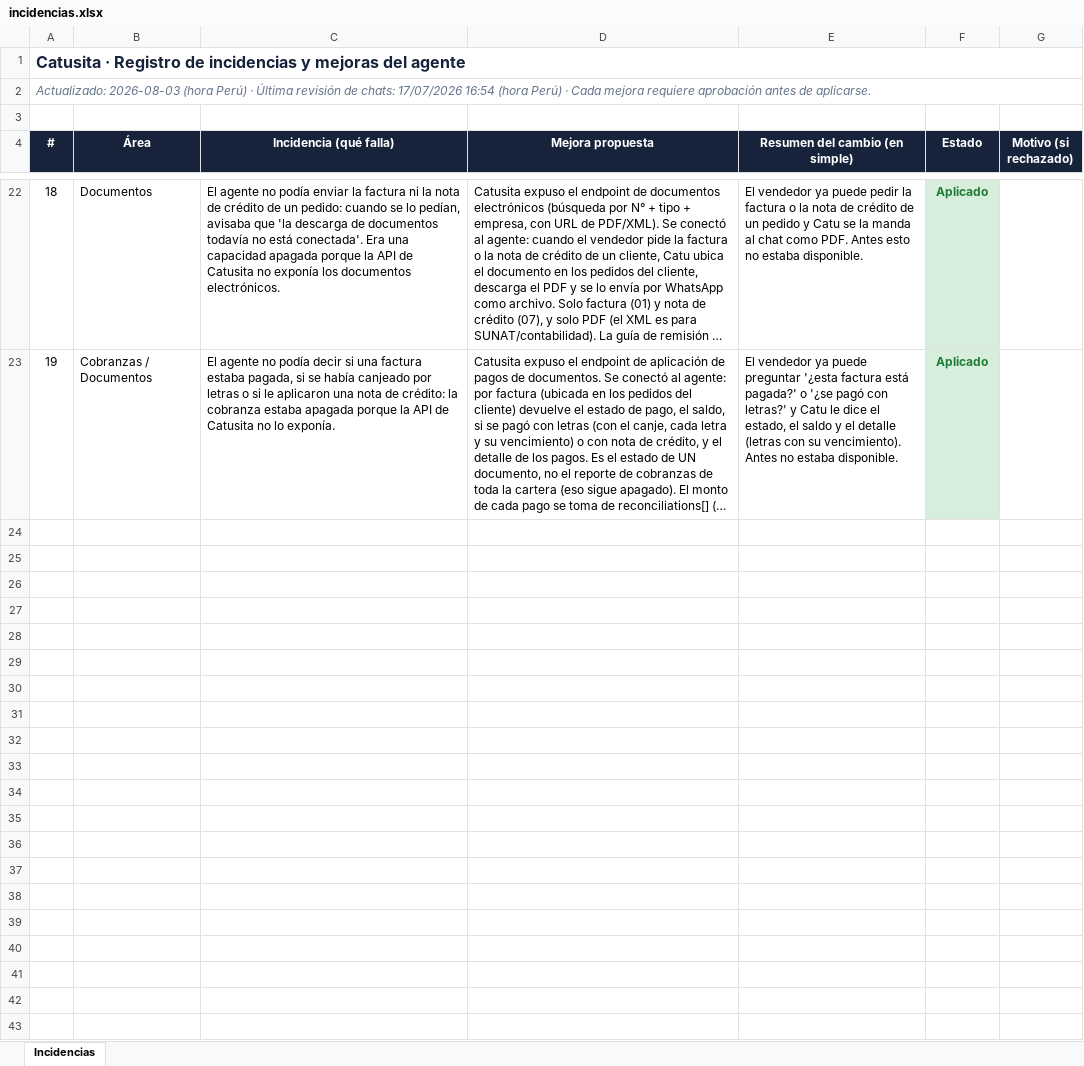
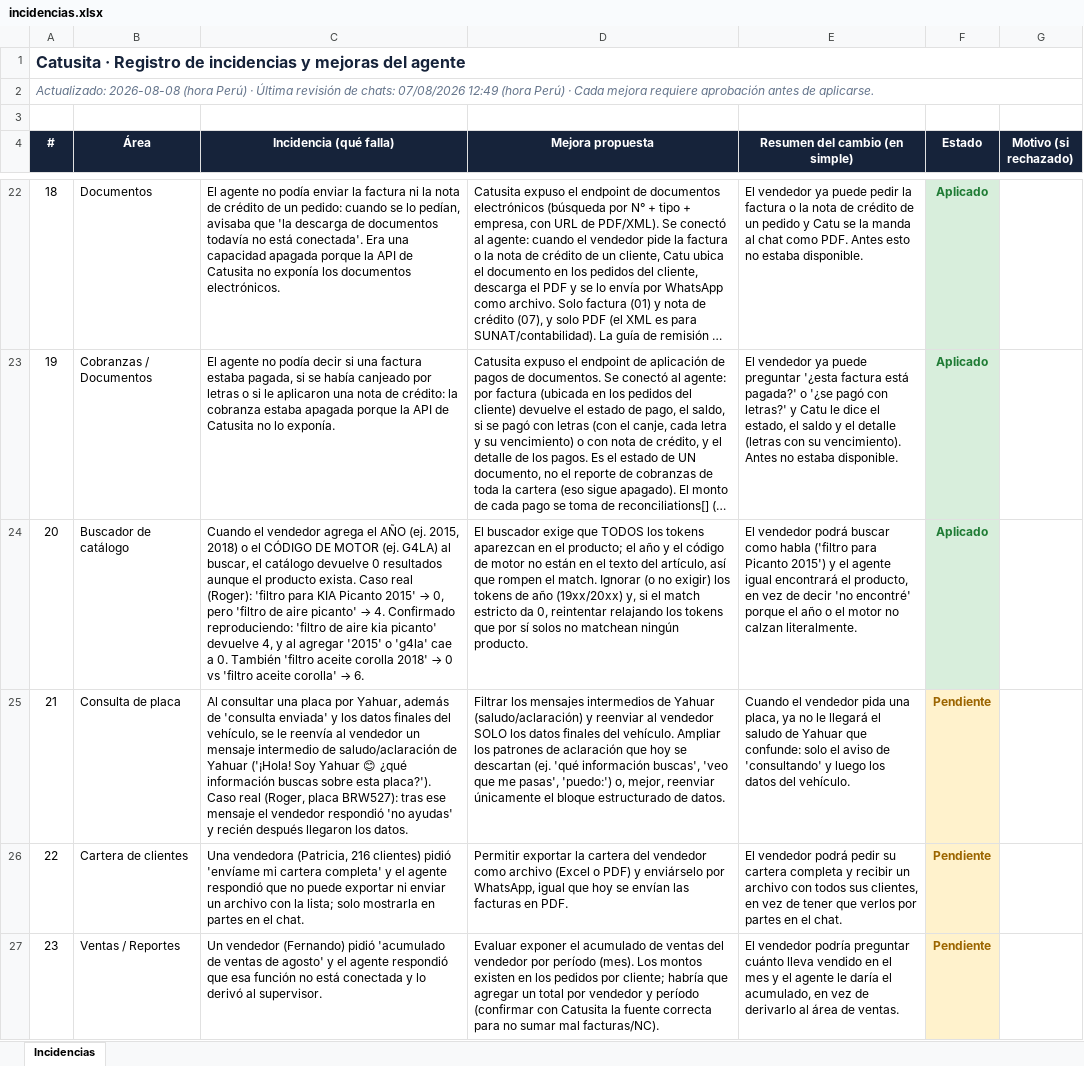
Before and after one commit to carlosgl87/catusita-agent, an Excel workbook: mejoras/incidencias.xlsx, sheet Incidencias, drawn as a sheet; only a part is shown, gaps mark what is left out; long unchanged cells end in …; values as stored, in another font and other column widths than the file's, no borders; the diff names each change by its address in the sheet, - before the commit and + after, or states it on an @@ line.

```diff
--- a/mejoras/incidencias.xlsx (sheet Incidencias)
+++ b/mejoras/incidencias.xlsx (sheet Incidencias)
@@ column A (#) renumbered in row 2 @@
+row 24: 20 | Buscador de catálogo | Cuando el vendedor agrega el AÑO (ej. 2015, 2018) o el CÓDIGO DE MOTOR (ej. G4LA) al buscar, el catálogo devuelve 0 resultados aunque el producto exista. Caso real (Roger): 'filtro para KIA Picanto 2015' → 0, pero 'filtro de aire picanto' → 4. Confirmado reproduciendo: 'filtro de aire kia picanto' devuelve 4, y al agregar '2015' o 'g4la' cae a 0. También 'filtro aceite corolla 2018' → 0 vs 'filtro aceite corolla' → 6. | El buscador exige que TODOS los tokens aparezcan en el producto; el año y el código de motor no están en el texto del artículo, así que rompen el match. Ignorar (o no exigir) los tokens de año (19xx/20xx) y, si el match estricto da 0, reintentar relajando los tokens que por sí solos no matchean ningún producto. | El vendedor podrá buscar como habla ('filtro para Picanto 2015') y el agente igual encontrará el producto, en vez de decir 'no encontré' porque el año o el motor no calzan literalmente. | Aplicado
+row 25: 21 | Consulta de placa | Al consultar una placa por Yahuar, además de 'consulta enviada' y los datos finales del vehículo, se le reenvía al vendedor un mensaje intermedio de saludo/aclaración de Yahuar ('¡Hola! Soy Yahuar 😊 ¿qué información buscas sobre esta placa?'). Caso real (Roger, placa BRW527): tras ese mensaje el vendedor respondió 'no ayudas' y recién después llegaron los datos. | Filtrar los mensajes intermedios de Yahuar (saludo/aclaración) y reenviar al vendedor SOLO los datos finales del vehículo. Ampliar los patrones de aclaración que hoy se descartan (ej. 'qué información buscas', 'veo que me pasas', 'puedo:') o, mejor, reenviar únicamente el bloque estructurado de datos. | Cuando el vendedor pida una placa, ya no le llegará el saludo de Yahuar que confunde: solo el aviso de 'consultando' y luego los datos del vehículo. | Pendiente
+row 26: 22 | Cartera de clientes | Una vendedora (Patricia, 216 clientes) pidió 'envíame mi cartera completa' y el agente respondió que no puede exportar ni enviar un archivo con la lista; solo mostrarla en partes en el chat. | Permitir exportar la cartera del vendedor como archivo (Excel o PDF) y enviárselo por WhatsApp, igual que hoy se envían las facturas en PDF. | El vendedor podrá pedir su cartera completa y recibir un archivo con todos sus clientes, en vez de tener que verlos por partes en el chat. | Pendiente
+row 27: 23 | Ventas / Reportes | Un vendedor (Fernando) pidió 'acumulado de ventas de agosto' y el agente respondió que esa función no está conectada y lo derivó al supervisor. | Evaluar exponer el acumulado de ventas del vendedor por período (mes). Los montos existen en los pedidos por cliente; habría que agregar un total por vendedor y período (confirmar con Catusita la fuente correcta para no sumar mal facturas/NC). | El vendedor podría preguntar cuánto lleva vendido en el mes y el agente le daría el acumulado, en vez de derivarlo al área de ventas. | Pendiente
```
Also changed, not shown: 4 other files.
